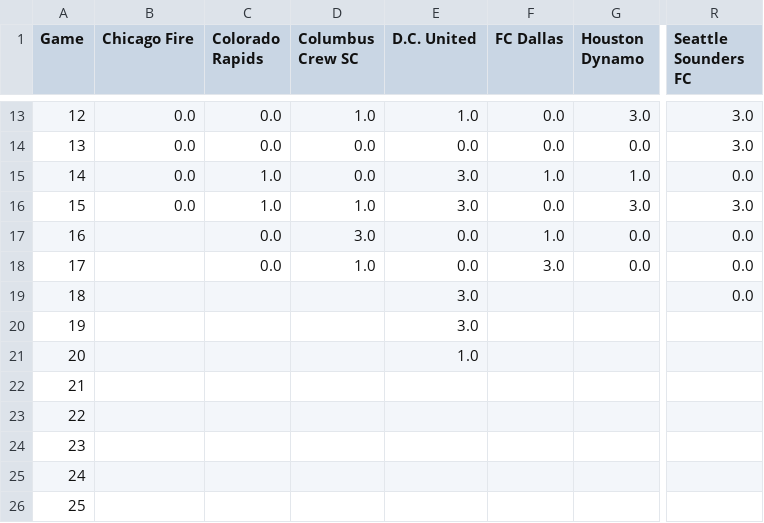
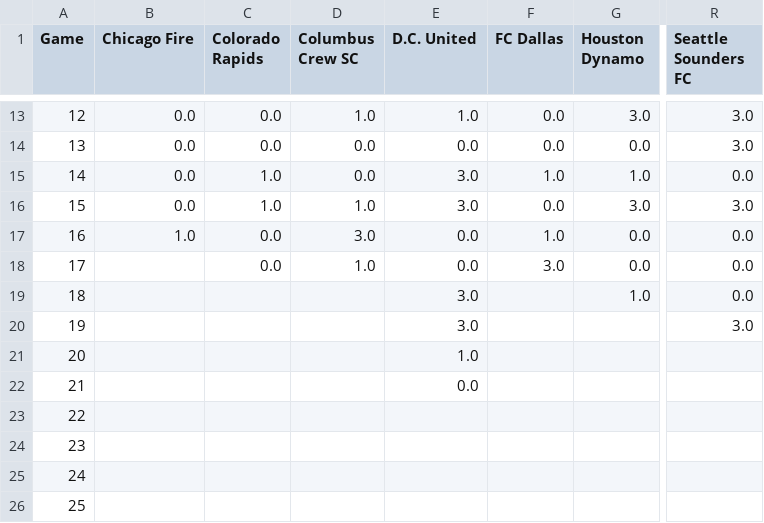
Before and after one commit to jdstemmler/mls-standings, a CSV file: data/resultsTable.csv, drawn as a sheet; only a part is shown, gaps mark what is left out; the diff names each change by its address in the sheet, - before the commit and + after, or states it on an @@ line.

Commit message:
updated results table

```diff
--- a/data/resultsTable.csv
+++ b/data/resultsTable.csv
-B17 (Chicago Fire): (empty)
+B17 (Chicago Fire): 1.0
-G19 (Houston Dynamo): (empty)
+G19 (Houston Dynamo): 1.0
-R20 (Seattle Sounders FC): (empty)
+R20 (Seattle Sounders FC): 3.0
-E22 (D.C. United): (empty)
+E22 (D.C. United): 0.0
```
